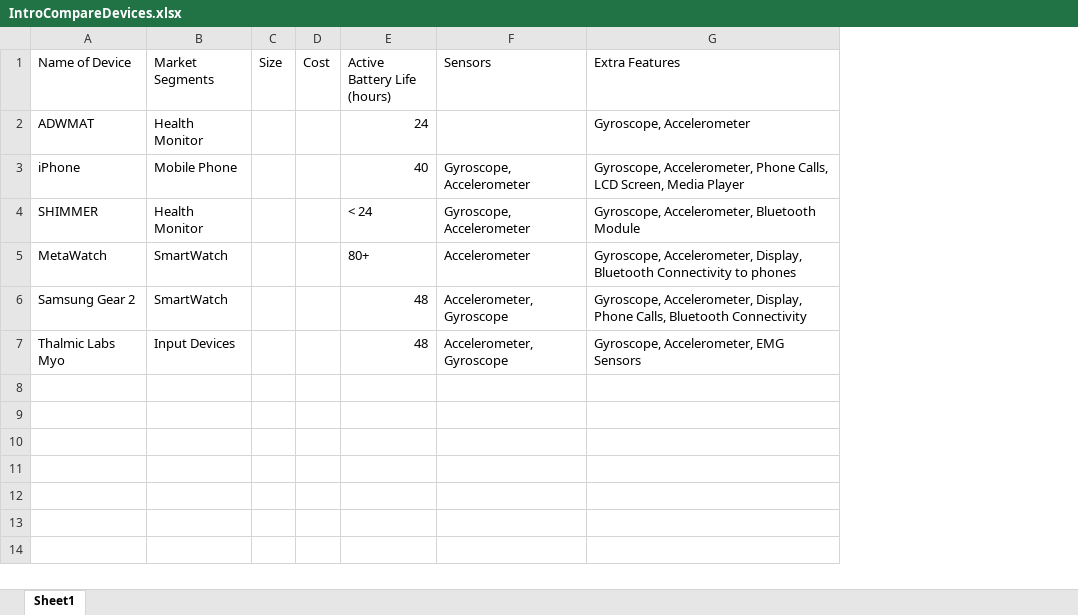
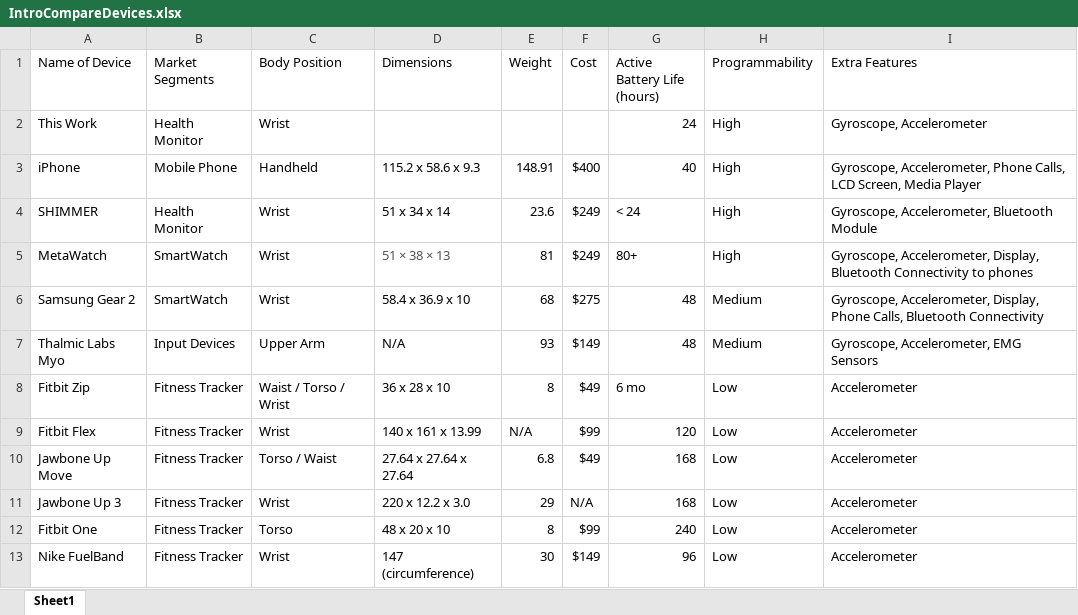
Before and after one commit to iamsurya/Thesis, an Excel workbook: IntroCompareDevices.xlsx, sheet Sheet1, drawn as a sheet; values as stored, in another font and other column widths than the file's, no borders; removed rows and columns are numbered as before the commit, all else as after; the diff names each change by its address in the sheet, - before the commit and + after, or states it on an @@ line.

Commit message:
2nd Draft Intro

```diff
--- a/IntroCompareDevices.xlsx (sheet Sheet1)
+++ b/IntroCompareDevices.xlsx (sheet Sheet1)
-column C (Size), empty
-column D (Cost), empty
+column C (Body Position), rows 2-7: Wrist | Handheld | Wrist | Wrist | Wrist | Upper Arm
+column D (Dimensions), rows 3-7: 115.2 x 58.6 x 9.3 | 51 x 34 x 14 | 51 × 38 × 13 | 58.4 x 36.9 x 10 | N/A
+column E (Weight), rows 3-7: 148.91 | 23.6 | 81 | 68 | 93
+column F (Cost), rows 3-7: $400 | $249 | $249 | $275 | $149
-column F (Sensors), rows 3-7: Gyroscope, Accelerometer | Gyroscope, Accelerometer | Accelerometer | Accelerometer, Gyroscope | Accelerometer, Gyroscope
+column H (Programmability), rows 2-7: High | High | High | High | Medium | Medium
-A2 (Name of Device): ADWMAT
+A2 (Name of Device): This Work
+row 8: Fitbit Zip | Fitness Tracker | Waist / Torso / Wrist | 36 x 28 x 10 | 8 | $49 | 6 mo | Low | Accelerometer
+row 9: Fitbit Flex | Fitness Tracker | Wrist | 140 x 161 x 13.99 | N/A | $99 | 120 | Low | Accelerometer
+row 10: Jawbone Up Move | Fitness Tracker | Torso / Waist | 27.64 x 27.64 x 27.64 | 6.8 | $49 | 168 | Low | Accelerometer
+row 11: Jawbone Up 3 | Fitness Tracker | Wrist | 220 x 12.2 x 3.0 | 29 | N/A | 168 | Low | Accelerometer
+row 12: Fitbit One | Fitness Tracker | Torso | 48 x 20 x 10 | 8 | $99 | 240 | Low | Accelerometer
+row 13: Nike FuelBand | Fitness Tracker | Wrist | 147 (circumference) | 30 | $149 | 96 | Low | Accelerometer
```
Also changed, not shown: 7 other files.
